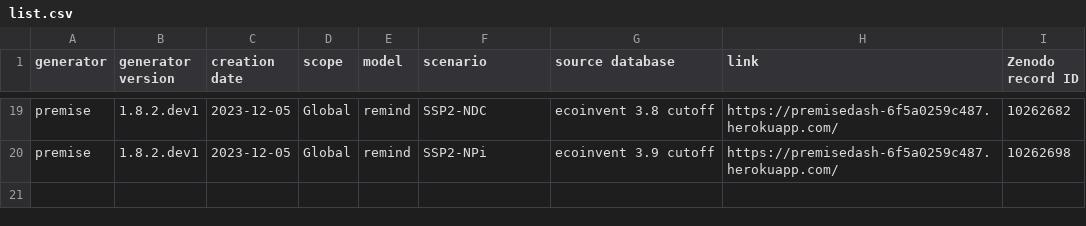
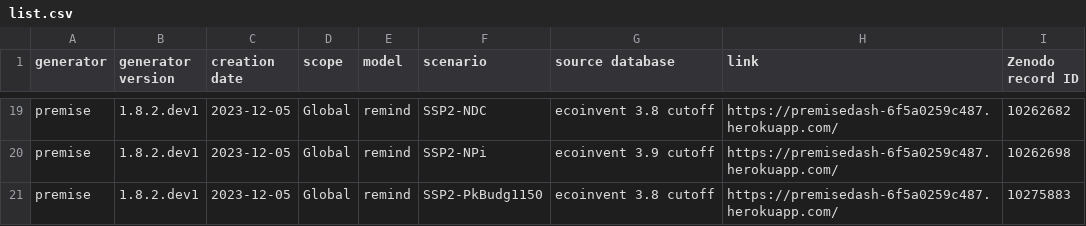
Before and after one commit to polca/ScenarioLink, a CSV file: ab_plugin_scenariolink/scenarios list/list.csv, drawn as a sheet; only a part is shown, gaps mark what is left out.

Commit message:
Update list.csv

```diff
--- a/ab_plugin_scenariolink/scenarios list/list.csv
+++ b/ab_plugin_scenariolink/scenarios list/list.csv
@@ -20 +20,2 @@ premise;1.8.2.dev1;2023-12-05;Global;remind;SSP2-NDC;ecoinvent 3.8 cutoff;https:
 premise;1.8.2.dev1;2023-12-05;Global;remind;SSP2-NPi;ecoinvent 3.9 cutoff;https://premisedash-6f5a0259c487.herokuapp.com/;"10262698"
+premise;1.8.2.dev1;2023-12-05;Global;remind;SSP2-PkBudg1150;ecoinvent 3.8 cutoff;https://premisedash-6f5a0259c487.herokuapp.com/;"10275883"
```
